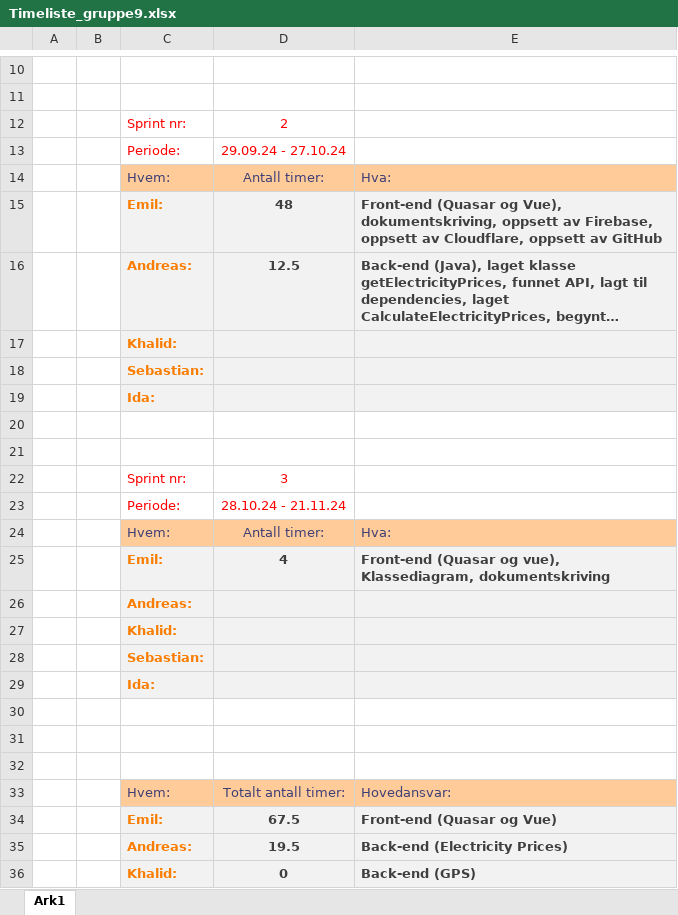
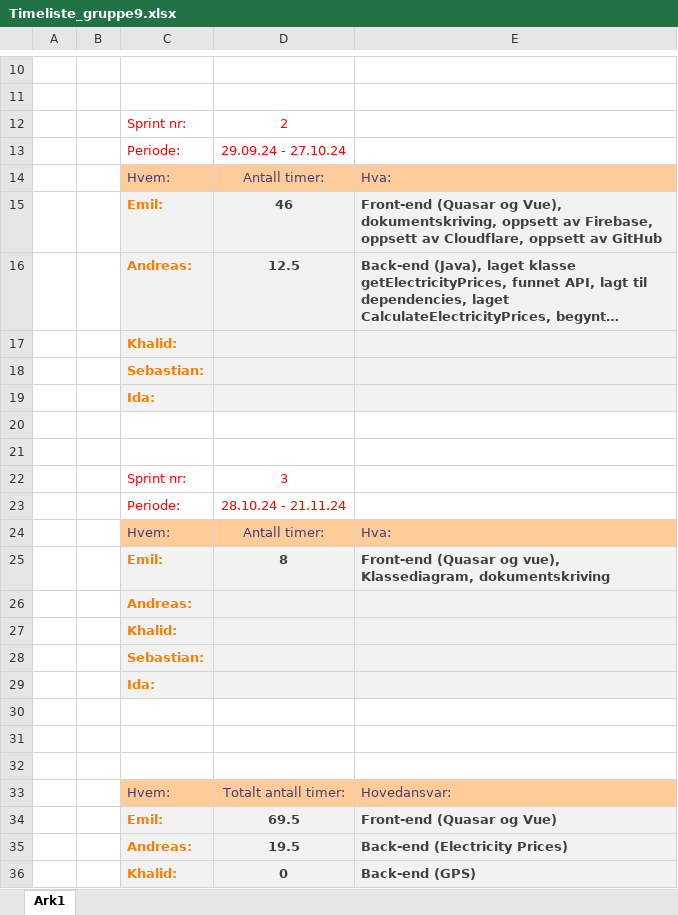
Before and after one commit to EmilB04/Software-engineering-testing, an Excel workbook: Prosjektarbeid/Dokumenter/Timeliste_gruppe9.xlsx, sheet Ark1, drawn as a sheet; only a part is shown, gaps mark what is left out; long unchanged cells end in …; values as stored, in another font and other column widths than the file's, no borders; the diff names each change by its address in the sheet, - before the commit and + after, or states it on an @@ line.

Commit message:
Mellomlagring av dokumenter

```diff
--- a/Prosjektarbeid/Dokumenter/Timeliste_gruppe9.xlsx (sheet Ark1)
+++ b/Prosjektarbeid/Dokumenter/Timeliste_gruppe9.xlsx (sheet Ark1)
-D15: 48
+D15: 46
-D25: 4
+D25: 8
-D34: 67.5
+D34: 69.5
```
Also changed, not shown: 1 other file.
